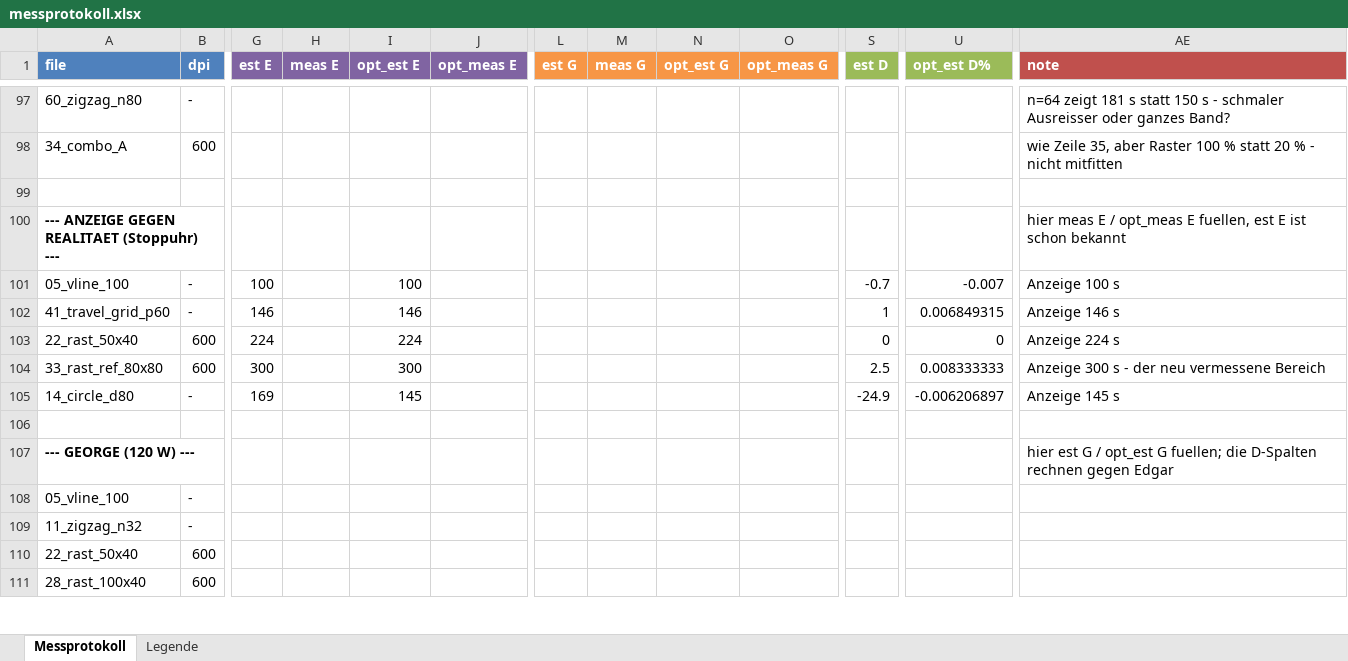
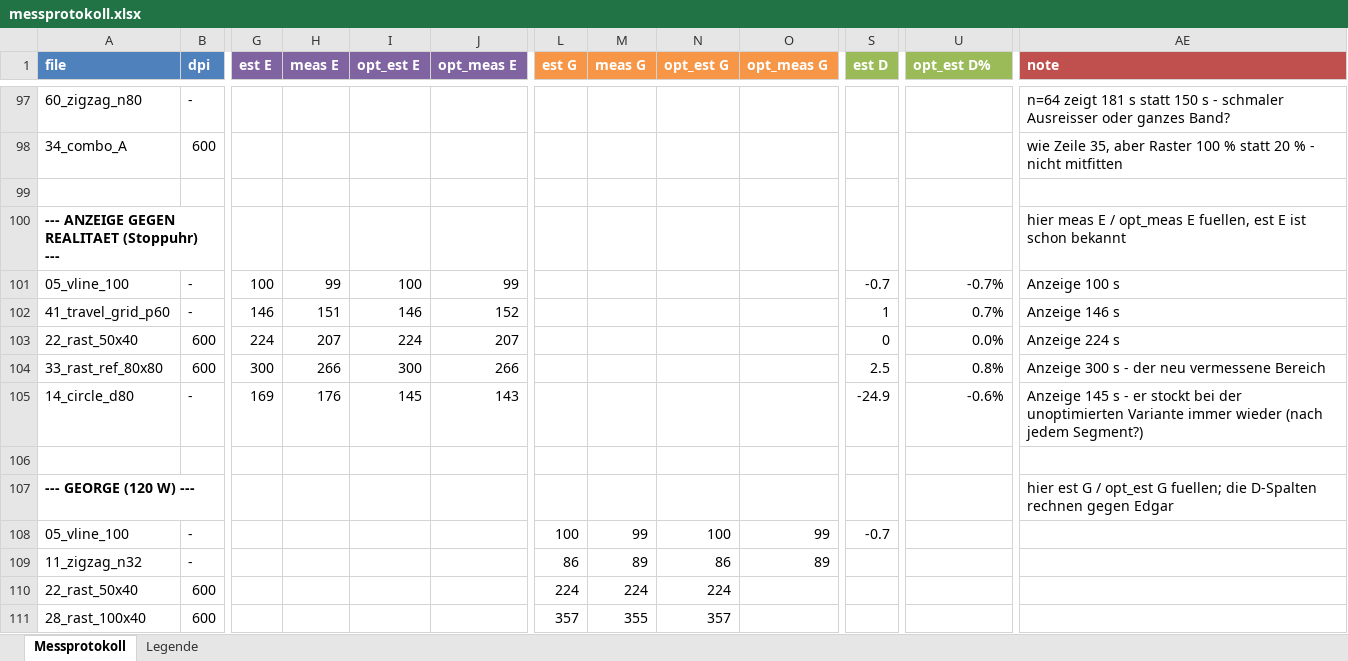
Before and after one commit to BlackCube4/ChronoCut, an Excel workbook: laser time calibration/messprotokoll.xlsx, sheet Messprotokoll, drawn as a sheet; only a part is shown, gaps mark what is left out; values as stored, in another font and other column widths than the file's, no borders; the diff covers the shown part only; the diff names each change by its address in the sheet, - before the commit and + after, or states it on an @@ line.

```diff
--- a/laser time calibration/messprotokoll.xlsx (sheet Messprotokoll)
+++ b/laser time calibration/messprotokoll.xlsx (sheet Messprotokoll)
-H101 (meas E): (empty)
+H101 (meas E): 99
-J101 (opt_meas E): (empty)
+J101 (opt_meas E): 99
-U101 (opt_est D%): -0.007
+U101 (opt_est D%): -0.7%
-H102 (meas E): (empty)
+H102 (meas E): 151
-J102 (opt_meas E): (empty)
+J102 (opt_meas E): 152
-U102 (opt_est D%): 0.006849315
+U102 (opt_est D%): 0.7%
-H103 (meas E): (empty)
+H103 (meas E): 207
-J103 (opt_meas E): (empty)
+J103 (opt_meas E): 207
-U103 (opt_est D%): 0
+U103 (opt_est D%): 0.0%
-H104 (meas E): (empty)
+H104 (meas E): 266
-J104 (opt_meas E): (empty)
+J104 (opt_meas E): 266
-U104 (opt_est D%): 0.008333333
+U104 (opt_est D%): 0.8%
-H105 (meas E): (empty)
+H105 (meas E): 176
-J105 (opt_meas E): (empty)
+J105 (opt_meas E): 143
-U105 (opt_est D%): -0.006206897
+U105 (opt_est D%): -0.6%
-AE105 (note): …145 s
+AE105 (note): …145 s - er stockt bei der unoptimierten Variante immer wieder (nach jedem Segment?)
-L108 (est G): (empty)
+L108 (est G): 100
-M108 (meas G): (empty)
+M108 (meas G): 99
-N108 (opt_est G): (empty)
+N108 (opt_est G): 100
-O108 (opt_meas G): (empty)
+O108 (opt_meas G): 99
-S108 (est D): (empty)
+S108 (est D): -0.7
-L109 (est G): (empty)
+L109 (est G): 86
-M109 (meas G): (empty)
+M109 (meas G): 89
-N109 (opt_est G): (empty)
+N109 (opt_est G): 86
-O109 (opt_meas G): (empty)
+O109 (opt_meas G): 89
-L110 (est G): (empty)
+L110 (est G): 224
-M110 (meas G): (empty)
+M110 (meas G): 224
-N110 (opt_est G): (empty)
+N110 (opt_est G): 224
-L111 (est G): (empty)
+L111 (est G): 357
-M111 (meas G): (empty)
+M111 (meas G): 355
-N111 (opt_est G): (empty)
+N111 (opt_est G): 357
```
Also changed, not shown: 21 added rows, 2 removed rows and 183 edited cells elsewhere in this sheet, sheet Legende, 41 other files.
